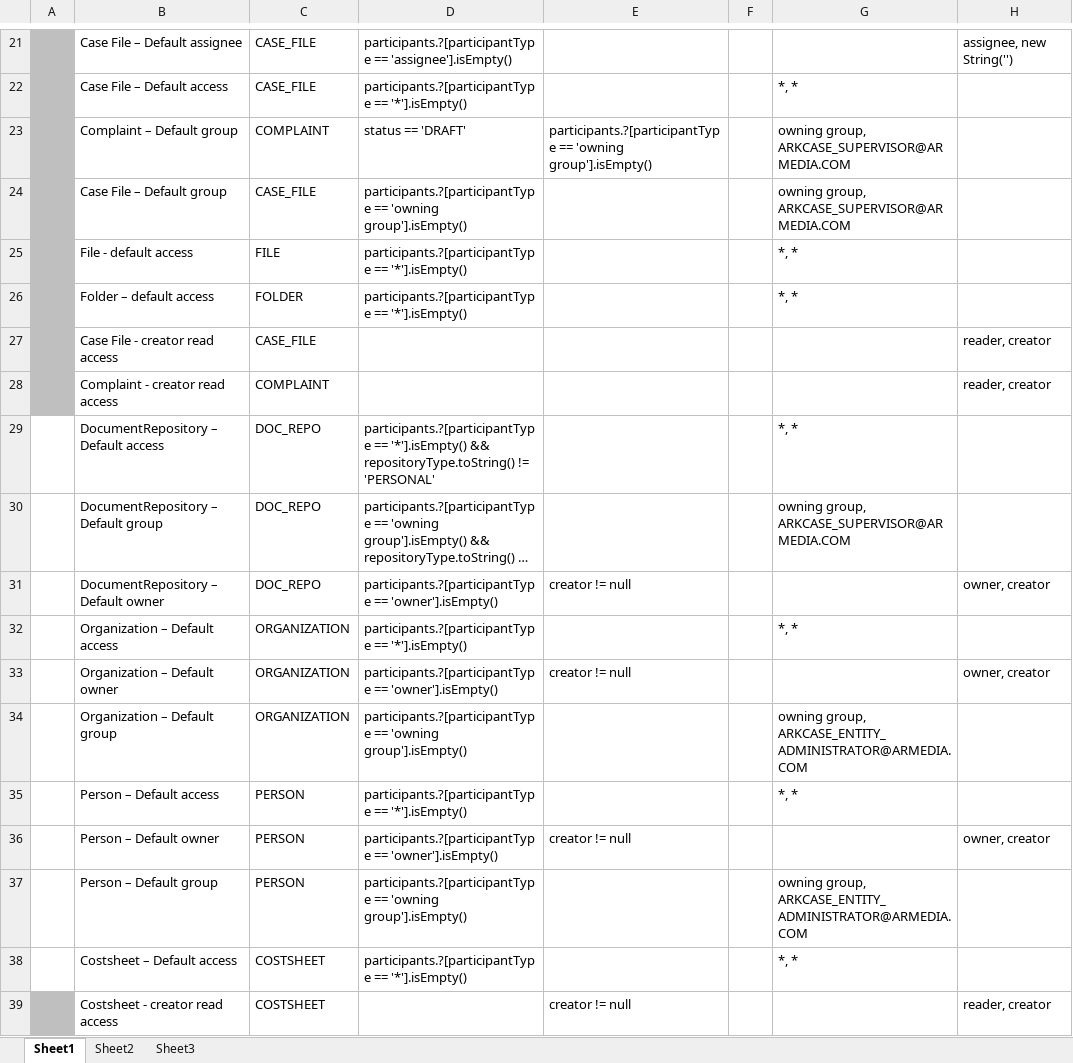
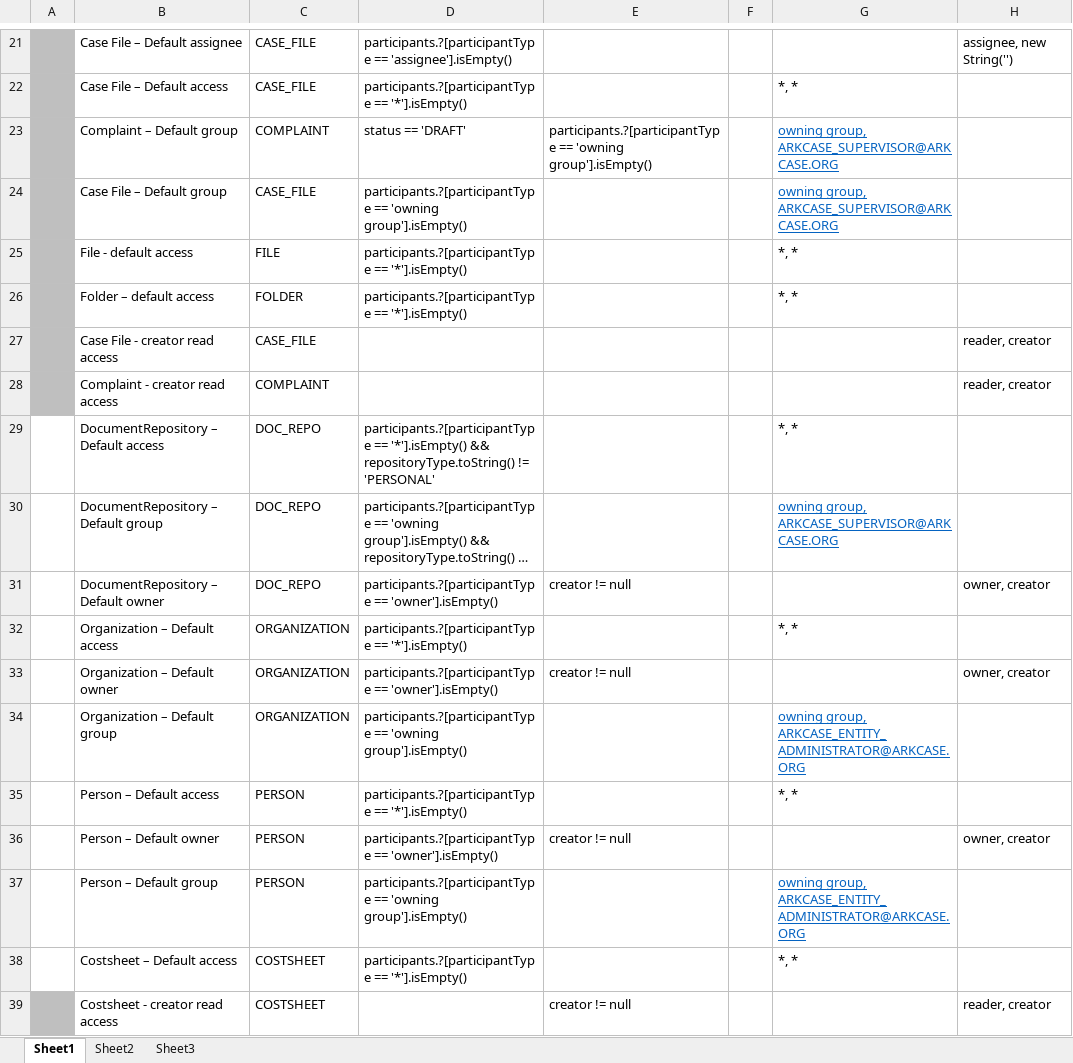
Before and after one commit to bcgov/.arkcase-employee-relations, an Excel workbook: acm/rules/drools-assignment-rules.xlsx, sheet Sheet1, drawn as a sheet; only a part is shown, gaps mark what is left out; long unchanged cells end in …; values as stored, in another font and other column widths than the file's, no borders; the diff names each change by its address in the sheet, - before the commit and + after, or states it on an @@ line.

```diff
--- a/acm/rules/drools-assignment-rules.xlsx (sheet Sheet1)
+++ b/acm/rules/drools-assignment-rules.xlsx (sheet Sheet1)
-G23:G24: owning group, ARKCASE_SUPERVISOR@ARMEDIA.COM
+G23:G24: owning group, ARKCASE_SUPERVISOR@ARKCASE.ORG
@@ G23:G24 underline: off → on, text colour: black → #0563C1 @@
-G30: owning group, ARKCASE_SUPERVISOR@ARMEDIA.COM
+G30: owning group, ARKCASE_SUPERVISOR@ARKCASE.ORG
@@ G30 underline: off → on, text colour: black → #0563C1 @@
-G34: owning group, ARKCASE_ENTITY_ADMINISTRATOR@ARMEDIA.COM
+G34: owning group, ARKCASE_ENTITY_ADMINISTRATOR@ARKCASE.ORG
@@ G34 underline: off → on, text colour: black → #0563C1 @@
-G37: owning group, ARKCASE_ENTITY_ADMINISTRATOR@ARMEDIA.COM
+G37: owning group, ARKCASE_ENTITY_ADMINISTRATOR@ARKCASE.ORG
@@ G37 underline: off → on, text colour: black → #0563C1 @@
```
Also changed, not shown: 28 other files.
